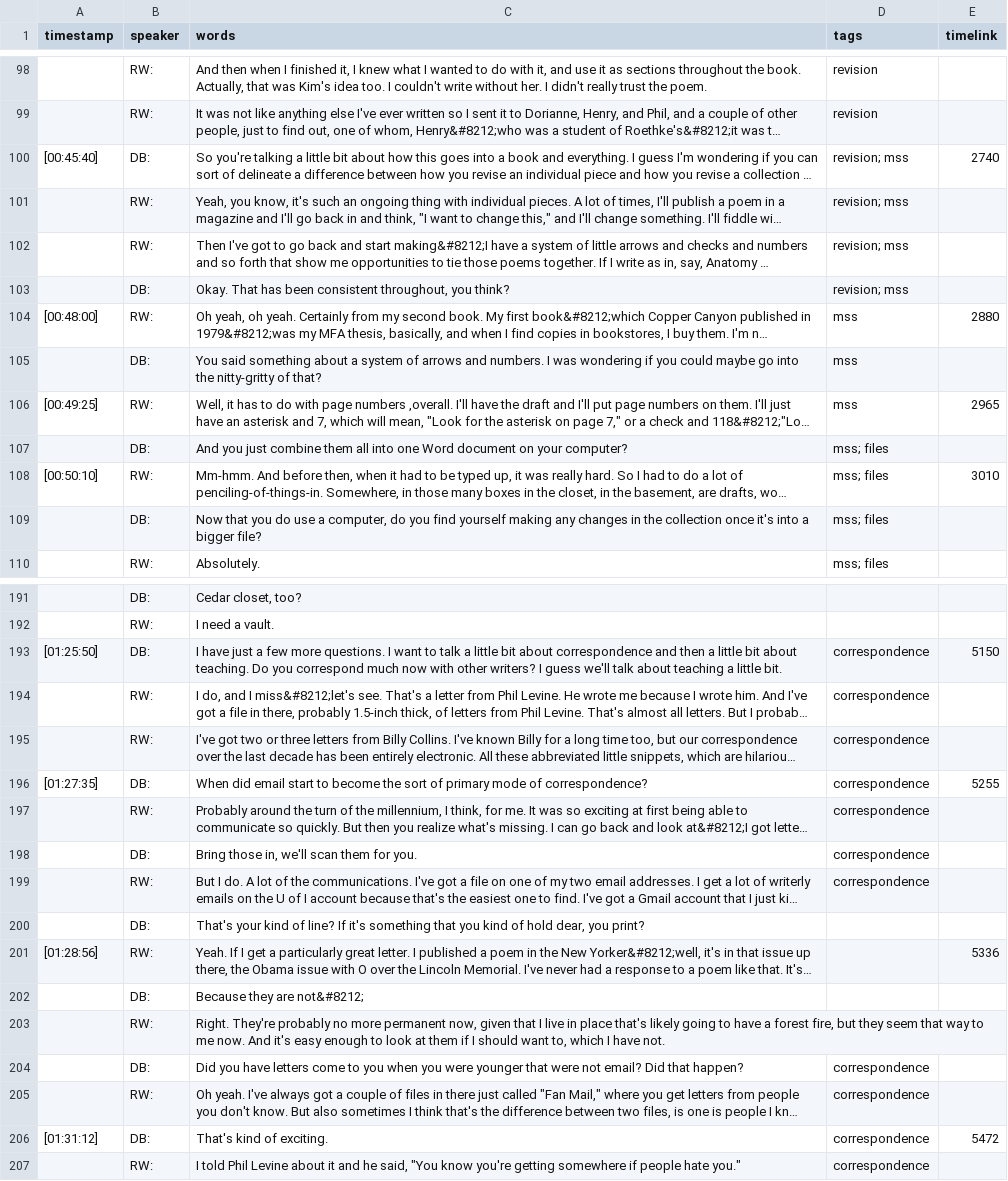
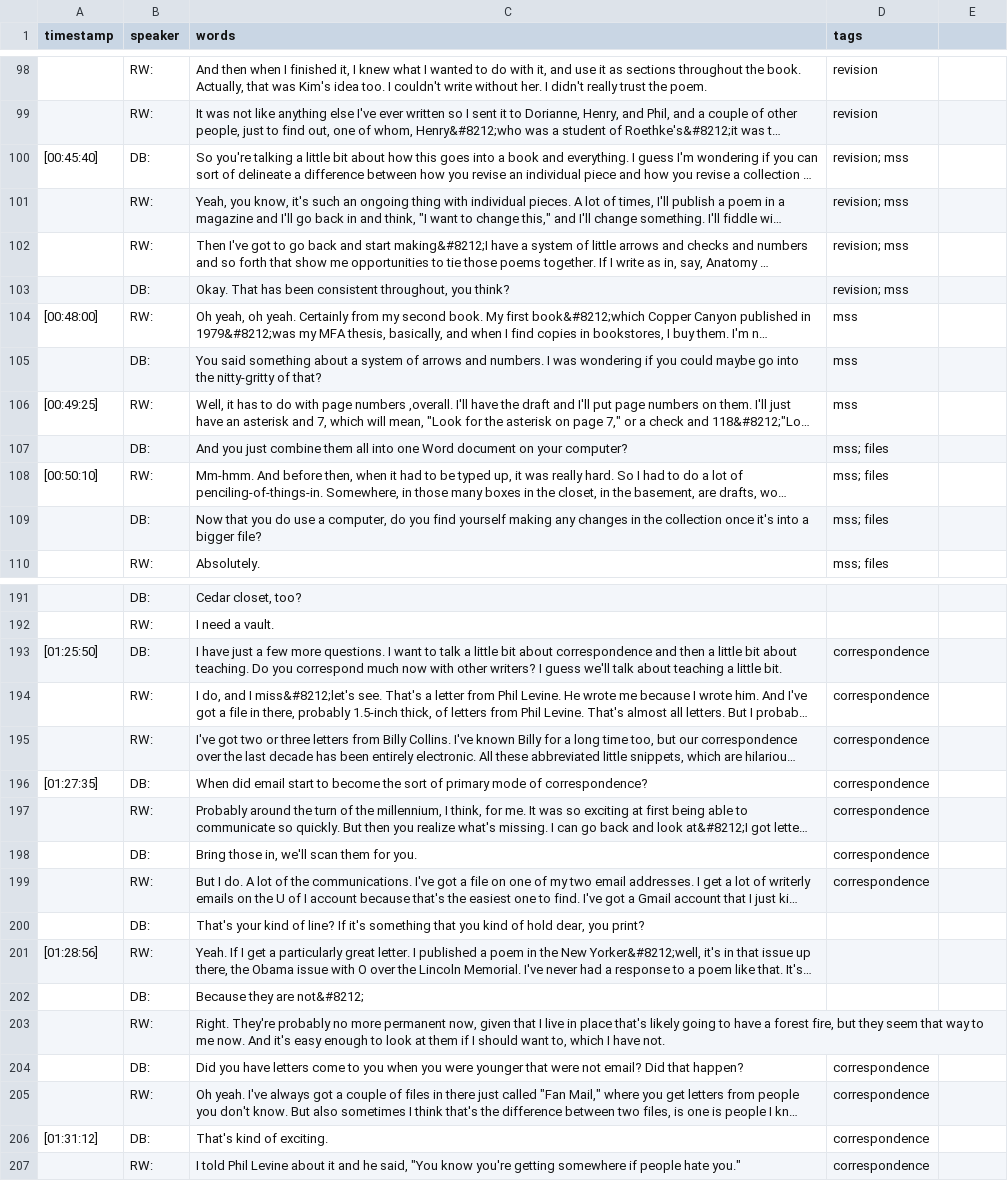
Before and after one commit to uidaholib/oral-history-as-data, a CSV file: _data/transcripts/wrigley.csv, drawn as a sheet; only a part is shown, gaps mark what is left out; long unchanged cells end in …; the diff covers the shown part only; the diff names each change by its address in the sheet, - before the commit and + after, or states it on an @@ line.

```diff
--- a/_data/transcripts/wrigley.csv
+++ b/_data/transcripts/wrigley.csv
-E1: timelink
+E1: (empty)
-E100: 2740
+E100: (empty)
-E104: 2880
+E104: (empty)
-E106: 2965
+E106: (empty)
-E108: 3010
+E108: (empty)
-E193: 5150
+E193: (empty)
-E196: 5255
+E196: (empty)
-E201: 5336
+E201: (empty)
-E206: 5472
+E206: (empty)
```
Also changed, not shown: 25 edited cells elsewhere in this file, _data/transcripts/armantrout.csv, _data/transcripts/gluck.csv, 11 other files.
